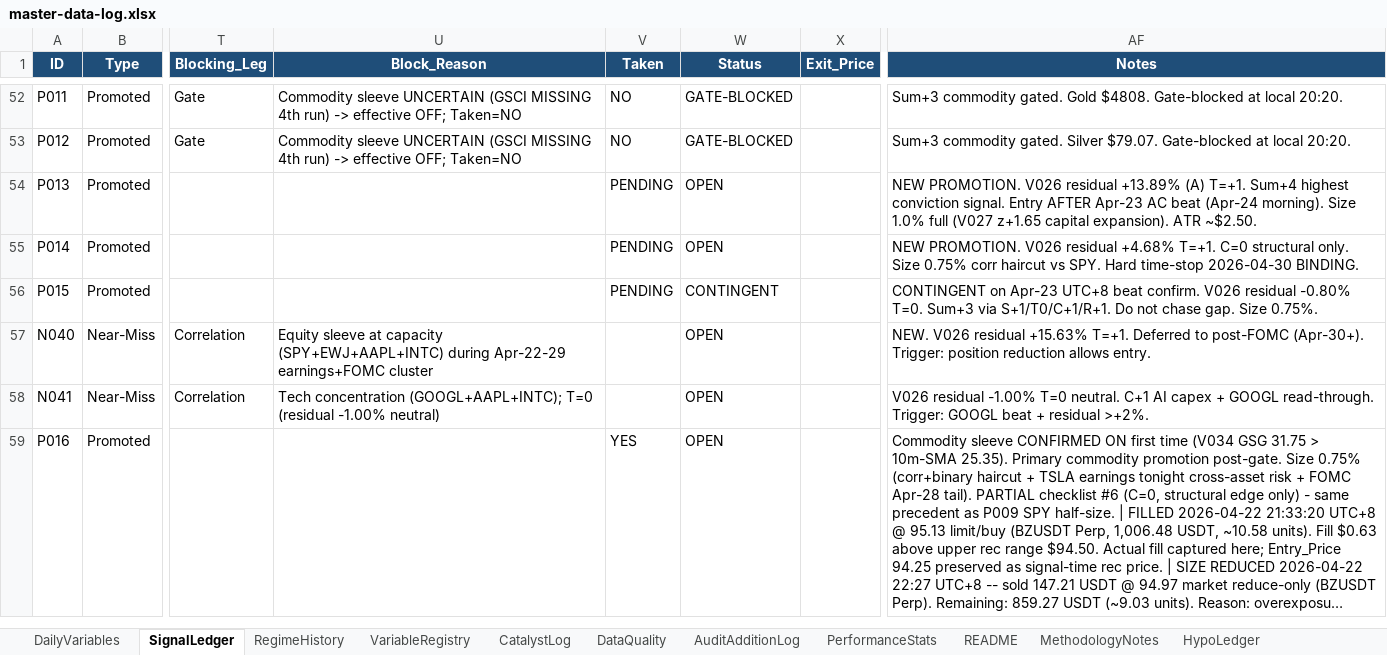
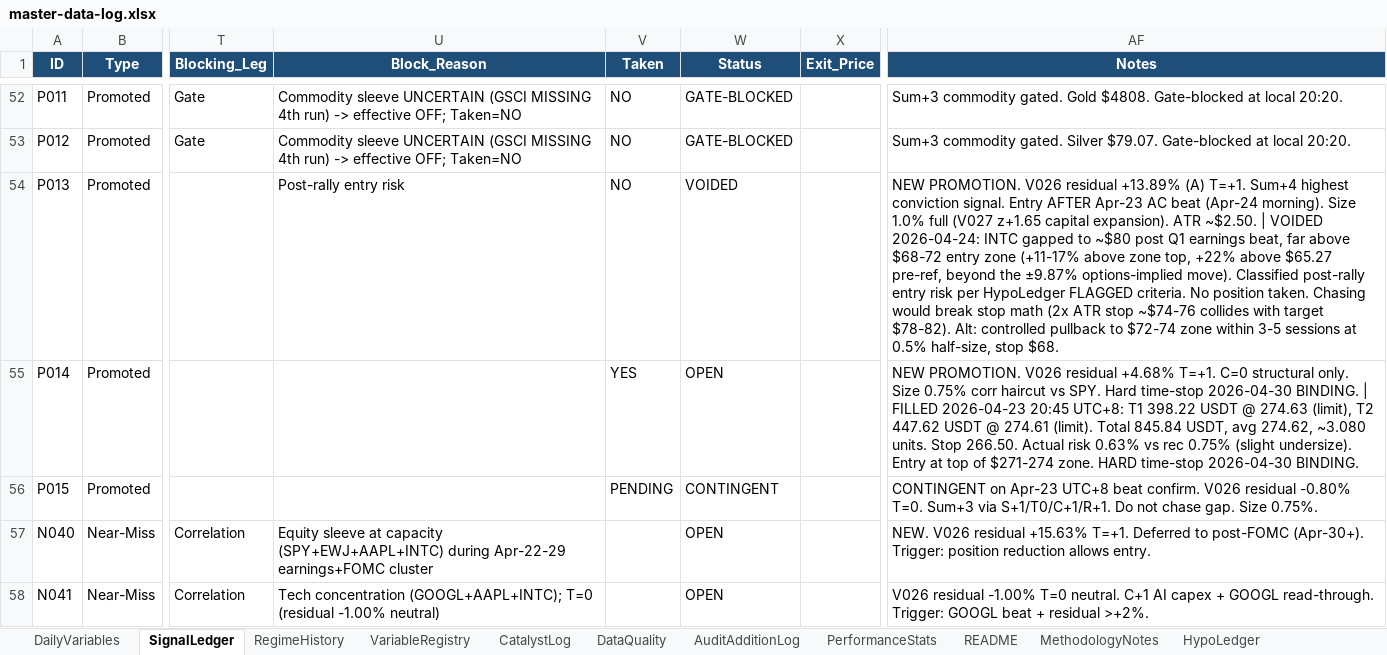
Before and after one commit to geraldyiu12529-cmyk/Gerald, an Excel workbook: Trade/master-data-log.xlsx, sheet SignalLedger, drawn as a sheet; only a part is shown, gaps mark what is left out; the shorter side is filled out with more unchanged rows; long unchanged cells end in …; values as stored, in another font and other column widths than the file's, no borders; the diff names each change by its address in the sheet, - before the commit and + after, or states it on an @@ line.

```diff
--- a/Trade/master-data-log.xlsx (sheet SignalLedger)
+++ b/Trade/master-data-log.xlsx (sheet SignalLedger)
-U54 (Block_Reason): (empty)
+U54 (Block_Reason): Post-rally entry risk
-V54 (Taken): PENDING
+V54 (Taken): NO
-W54 (Status): OPEN
+W54 (Status): VOIDED
-AF54 (Notes): …ATR ~$2.50.
+AF54 (Notes): …ATR ~$2.50. | VOIDED 2026-04-24: INTC gapped to ~$80 post Q1 earnings beat, far above $68-72 entry zone (+11-17% above zone top, +22% above $65.27 pre-ref, beyond the ±9.87% options-implied move). Classified post-rally entry risk per HypoLedger FLAGGED criteria. No position taken. Chasing would break stop math (2x ATR stop ~$74-76 collides with target $78-82). Alt: controlled pullback to $72-74 zone within 3-5 sessions at 0.5% half-size, stop $68.
-V55 (Taken): PENDING
+V55 (Taken): YES
-AF55 (Notes): …2026-04-30 BINDING.
+AF55 (Notes): …2026-04-30 BINDING. | FILLED 2026-04-23 20:45 UTC+8: T1 398.22 USDT @ 274.63 (limit), T2 447.62 USDT @ 274.61 (limit). Total 845.84 USDT, avg 274.62, ~3.080 units. Stop 266.50. Actual risk 0.63% vs rec 0.75% (slight undersize). Entry at top of $271-274 zone. HARD time-stop 2026-04-30 BINDING.
```
Also changed, not shown: sheet HypoLedger, 6 other files.
